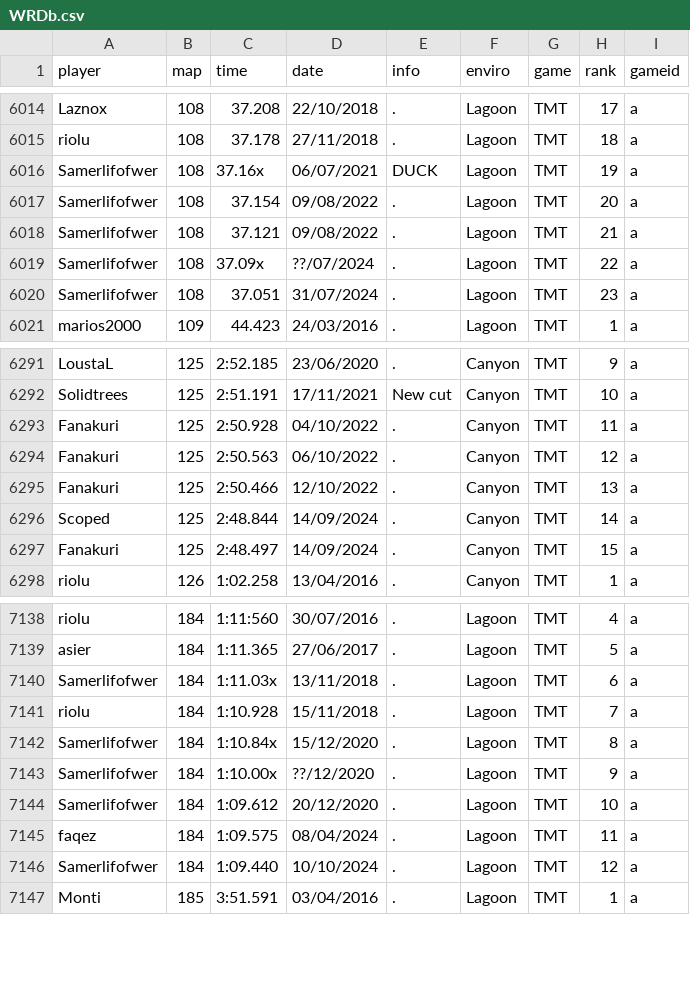
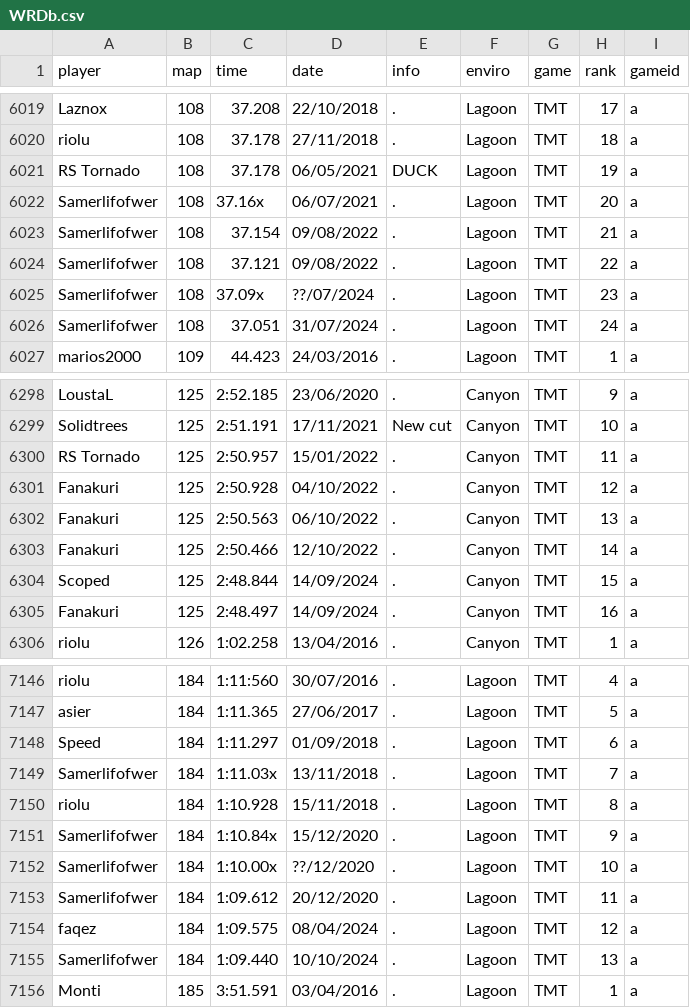
Before and after one commit to Loupphok/TWRC, a CSV file: data/WRDb.csv, drawn as a sheet; only a part is shown, gaps mark what is left out; the diff covers the shown part only.

```diff
--- a/data/WRDb.csv
+++ b/data/WRDb.csv
@@ -6015,7 +6020,8 @@ Laznox;108;37.208;22/10/2018;.;Lagoon;TMT;17;a
 riolu;108;37.178;27/11/2018;.;Lagoon;TMT;18;a
-Samerlifofwer;108;37.16x;06/07/2021;DUCK;Lagoon;TMT;19;a
-Samerlifofwer;108;37.154;09/08/2022;.;Lagoon;TMT;20;a
-Samerlifofwer;108;37.121;09/08/2022;.;Lagoon;TMT;21;a
-Samerlifofwer;108;37.09x;??/07/2024;.;Lagoon;TMT;22;a
-Samerlifofwer;108;37.051;31/07/2024;.;Lagoon;TMT;23;a
+RS Tornado;108;37.178;06/05/2021;DUCK;Lagoon;TMT;19;a
+Samerlifofwer;108;37.16x;06/07/2021;.;Lagoon;TMT;20;a
+Samerlifofwer;108;37.154;09/08/2022;.;Lagoon;TMT;21;a
+Samerlifofwer;108;37.121;09/08/2022;.;Lagoon;TMT;22;a
+Samerlifofwer;108;37.09x;??/07/2024;.;Lagoon;TMT;23;a
+Samerlifofwer;108;37.051;31/07/2024;.;Lagoon;TMT;24;a
 marios2000;109;44.423;24/03/2016;.;Lagoon;TMT;1;a
@@ -6292,7 +6299,8 @@ LoustaL;125;2:52.185;23/06/2020;.;Canyon;TMT;9;a
 Solidtrees;125;2:51.191;17/11/2021;New cut;Canyon;TMT;10;a
-Fanakuri;125;2:50.928;04/10/2022;.;Canyon;TMT;11;a
-Fanakuri;125;2:50.563;06/10/2022;.;Canyon;TMT;12;a
-Fanakuri;125;2:50.466;12/10/2022;.;Canyon;TMT;13;a
-Scoped;125;2:48.844;14/09/2024;.;Canyon;TMT;14;a
-Fanakuri;125;2:48.497;14/09/2024;.;Canyon;TMT;15;a
+RS Tornado;125;2:50.957;15/01/2022;.;Canyon;TMT;11;a
+Fanakuri;125;2:50.928;04/10/2022;.;Canyon;TMT;12;a
+Fanakuri;125;2:50.563;06/10/2022;.;Canyon;TMT;13;a
+Fanakuri;125;2:50.466;12/10/2022;.;Canyon;TMT;14;a
+Scoped;125;2:48.844;14/09/2024;.;Canyon;TMT;15;a
+Fanakuri;125;2:48.497;14/09/2024;.;Canyon;TMT;16;a
 riolu;126;1:02.258;13/04/2016;.;Canyon;TMT;1;a
@@ -7139,9 +7147,10 @@ riolu;184;1:11:560;30/07/2016;.;Lagoon;TMT;4;a
 asier;184;1:11.365;27/06/2017;.;Lagoon;TMT;5;a
-Samerlifofwer;184;1:11.03x;13/11/2018;.;Lagoon;TMT;6;a
-riolu;184;1:10.928;15/11/2018;.;Lagoon;TMT;7;a
-Samerlifofwer;184;1:10.84x;15/12/2020;.;Lagoon;TMT;8;a
-Samerlifofwer;184;1:10.00x;??/12/2020;.;Lagoon;TMT;9;a
-Samerlifofwer;184;1:09.612;20/12/2020;.;Lagoon;TMT;10;a
-faqez;184;1:09.575;08/04/2024;.;Lagoon;TMT;11;a
-Samerlifofwer;184;1:09.440;10/10/2024;.;Lagoon;TMT;12;a
+Speed;184;1:11.297;01/09/2018;.;Lagoon;TMT;6;a
+Samerlifofwer;184;1:11.03x;13/11/2018;.;Lagoon;TMT;7;a
+riolu;184;1:10.928;15/11/2018;.;Lagoon;TMT;8;a
+Samerlifofwer;184;1:10.84x;15/12/2020;.;Lagoon;TMT;9;a
+Samerlifofwer;184;1:10.00x;??/12/2020;.;Lagoon;TMT;10;a
+Samerlifofwer;184;1:09.612;20/12/2020;.;Lagoon;TMT;11;a
+faqez;184;1:09.575;08/04/2024;.;Lagoon;TMT;12;a
+Samerlifofwer;184;1:09.440;10/10/2024;.;Lagoon;TMT;13;a
 Monti;185;3:51.591;03/04/2016;.;Lagoon;TMT;1;a
```
Also changed, not shown: 7 added rows, 1 removed row and 11 edited cells elsewhere in this file.
